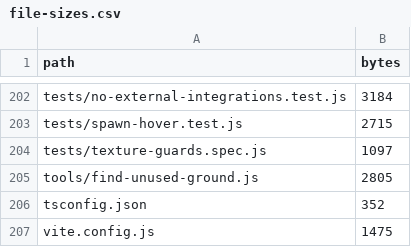
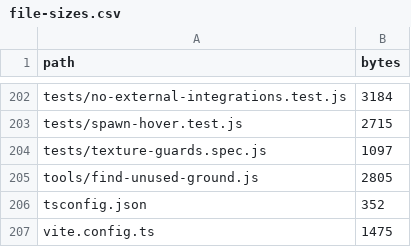
Before and after one commit to dmaher42/Athens, a CSV file: file-sizes.csv, drawn as a sheet; only a part is shown, gaps mark what is left out.

```diff
--- a/file-sizes.csv
+++ b/file-sizes.csv
@@ -206,2 +206,2 @@ tools/find-unused-ground.js,2805
 tsconfig.json,352
-vite.config.js,1475
+vite.config.ts,1475
```
Also changed, not shown: 9 other files.
